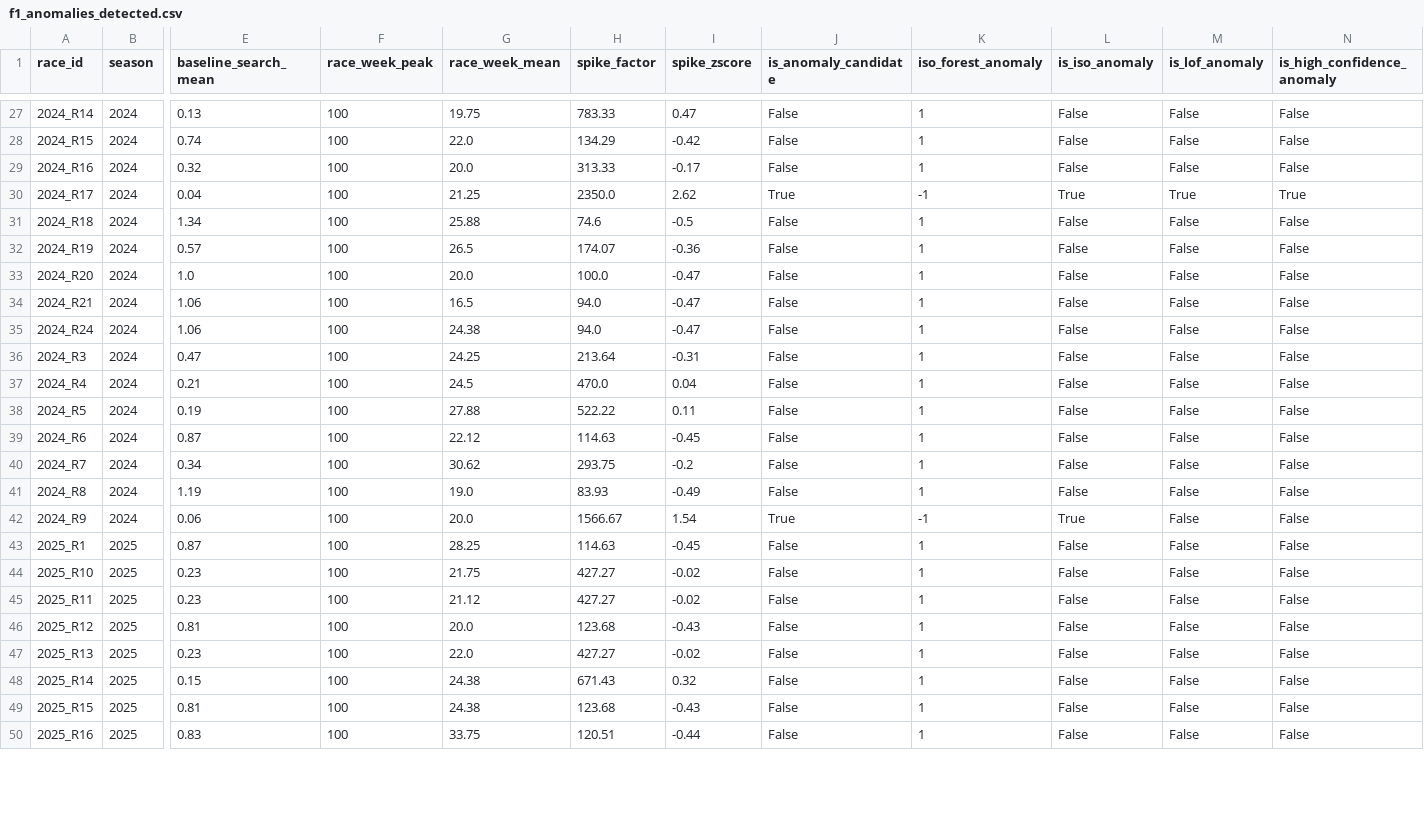
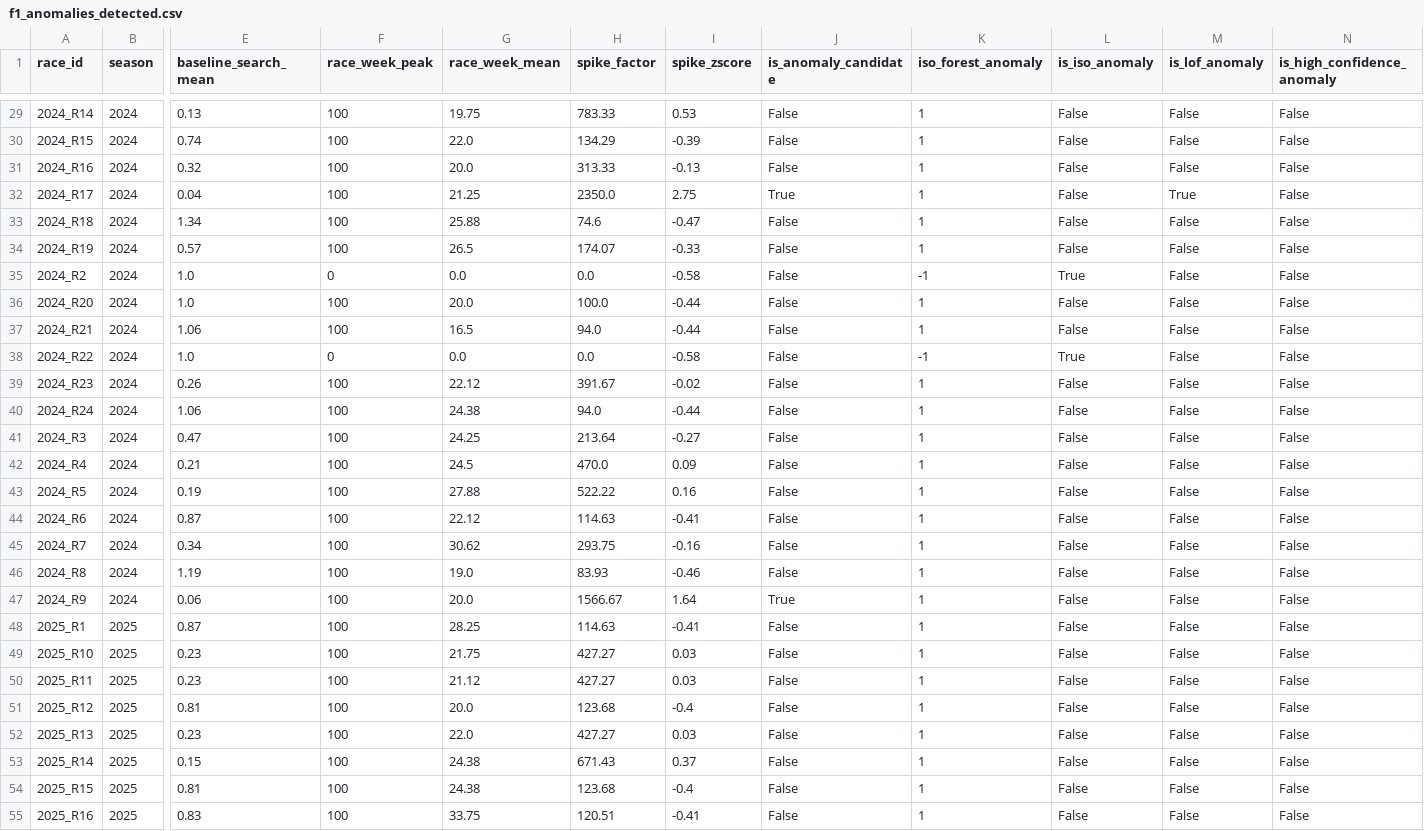
Before and after one commit to SpotAsh/Google-Trends-analysis-of-F1-race-weekend-attention, a CSV file: data/processed/f1_anomalies_detected.csv, drawn as a sheet; only a part is shown, gaps mark what is left out; addresses are those after the commit; rows hold the shown columns only; the diff covers the shown part only; the diff names each change by its address in the sheet, - before the commit and + after, or states it on an @@ line.

```diff
--- a/data/processed/f1_anomalies_detected.csv
+++ b/data/processed/f1_anomalies_detected.csv
-I29 (spike_zscore): 0.47
+I29 (spike_zscore): 0.53
-I30 (spike_zscore): -0.42
+I30 (spike_zscore): -0.39
-I31 (spike_zscore): -0.17
+I31 (spike_zscore): -0.13
-I32 (spike_zscore): 2.62
+I32 (spike_zscore): 2.75
-K32 (iso_forest_anomaly): -1
+K32 (iso_forest_anomaly): 1
-L32 (is_iso_anomaly): True
+L32 (is_iso_anomaly): False
-N32 (is_high_confidence_anomaly): True
+N32 (is_high_confidence_anomaly): False
-I33 (spike_zscore): -0.5
+I33 (spike_zscore): -0.47
-I34 (spike_zscore): -0.36
+I34 (spike_zscore): -0.33
+row 35: 2024_R2 | 2024 | 1.0 | 0 | 0.0 | 0.0 | -0.58 | False | -1 | True | False | False
-I36:I37 (spike_zscore): -0.47
+I36:I37 (spike_zscore): -0.44
+row 38: 2024_R22 | 2024 | 1.0 | 0 | 0.0 | 0.0 | -0.58 | False | -1 | True | False | False
+row 39: 2024_R23 | 2024 | 0.26 | 100 | 22.12 | 391.67 | -0.02 | False | 1 | False | False | False
-I40 (spike_zscore): -0.47
+I40 (spike_zscore): -0.44
-I41 (spike_zscore): -0.31
+I41 (spike_zscore): -0.27
-I42 (spike_zscore): 0.04
+I42 (spike_zscore): 0.09
-I43 (spike_zscore): 0.11
+I43 (spike_zscore): 0.16
-I44 (spike_zscore): -0.45
+I44 (spike_zscore): -0.41
-I45 (spike_zscore): -0.2
+I45 (spike_zscore): -0.16
-I46 (spike_zscore): -0.49
+I46 (spike_zscore): -0.46
-I47 (spike_zscore): 1.54
+I47 (spike_zscore): 1.64
-K47 (iso_forest_anomaly): -1
+K47 (iso_forest_anomaly): 1
-L47 (is_iso_anomaly): True
+L47 (is_iso_anomaly): False
-I48 (spike_zscore): -0.45
+I48 (spike_zscore): -0.41
-I49:I50 (spike_zscore): -0.02
+I49:I50 (spike_zscore): 0.03
-I51 (spike_zscore): -0.43
+I51 (spike_zscore): -0.4
-I52 (spike_zscore): -0.02
+I52 (spike_zscore): 0.03
-I53 (spike_zscore): 0.32
+I53 (spike_zscore): 0.37
-I54 (spike_zscore): -0.43
+I54 (spike_zscore): -0.4
-I55 (spike_zscore): -0.44
+I55 (spike_zscore): -0.41
```
Also changed, not shown: 3 added rows and 47 edited cells elsewhere in this file, data/processed/f1_anomalies_features.csv, 4 other files.
